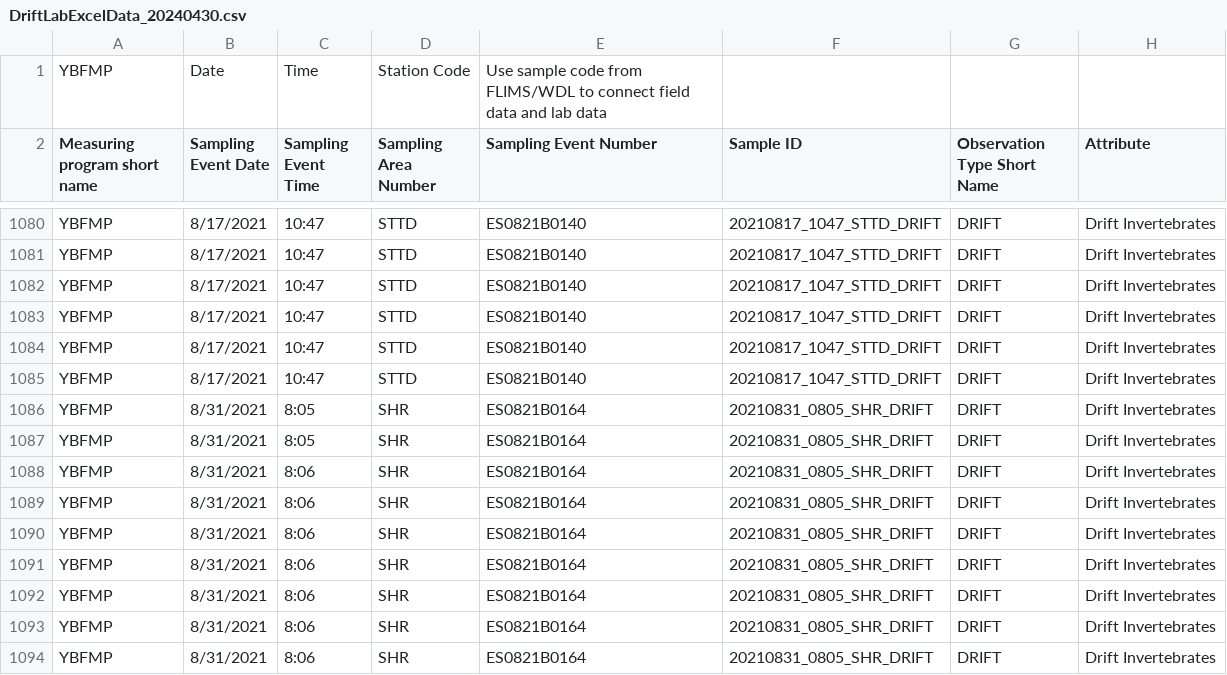
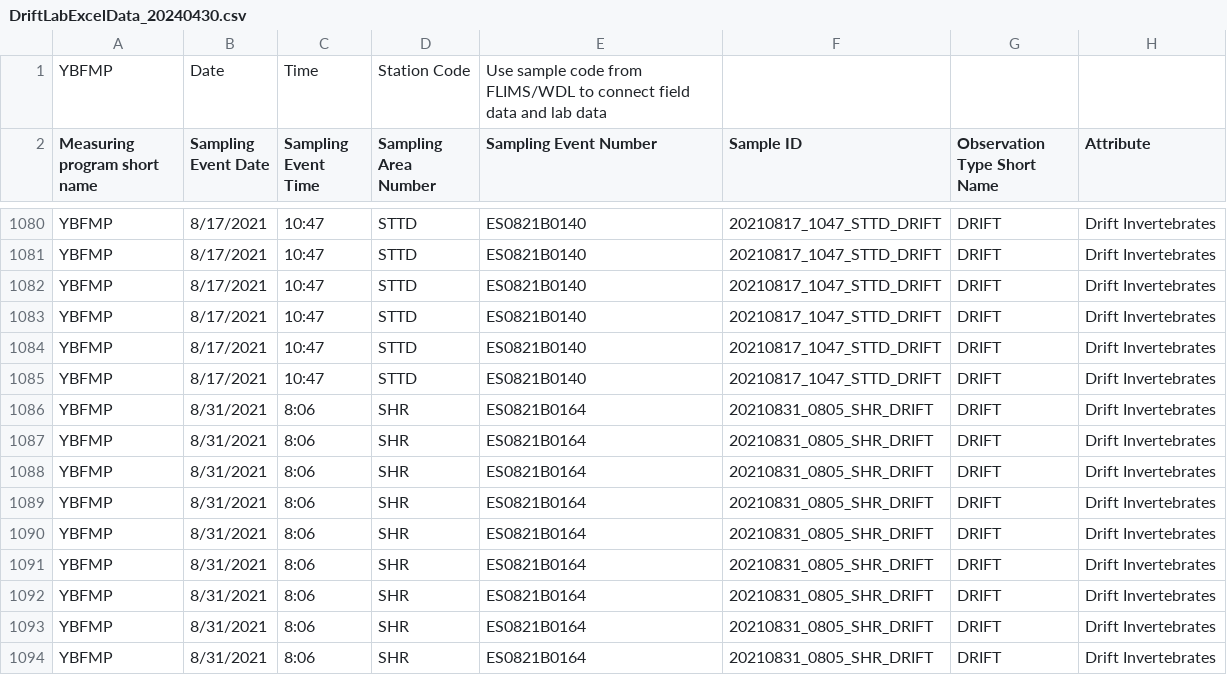
Before and after one commit to lvanceDWR/drift-ichthyo, a CSV file: drift data/DriftLabExcelData_20240430.csv, drawn as a sheet; only a part is shown, gaps mark what is left out; the diff names each change by its address in the sheet, - before the commit and + after, or states it on an @@ line.

Commit message:
update correction

```diff
--- a/drift data/DriftLabExcelData_20240430.csv
+++ b/drift data/DriftLabExcelData_20240430.csv
-C1086:C1087 (Sampling Event Time): 8:05
+C1086:C1087 (Sampling Event Time): 8:06
```
